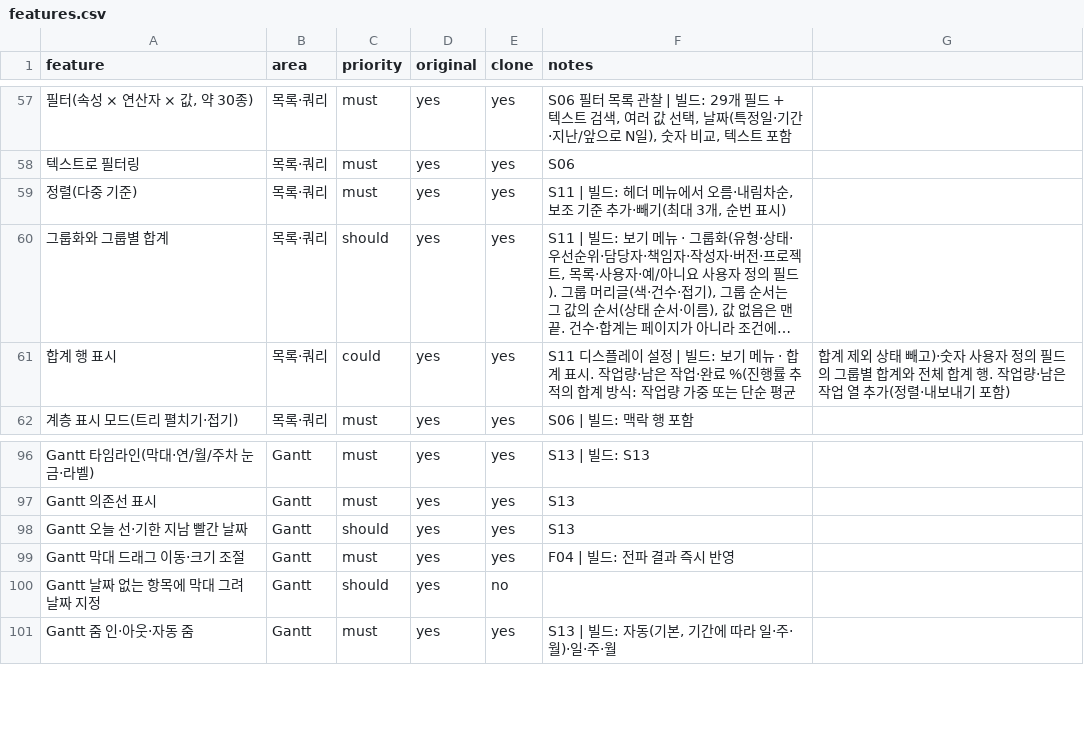
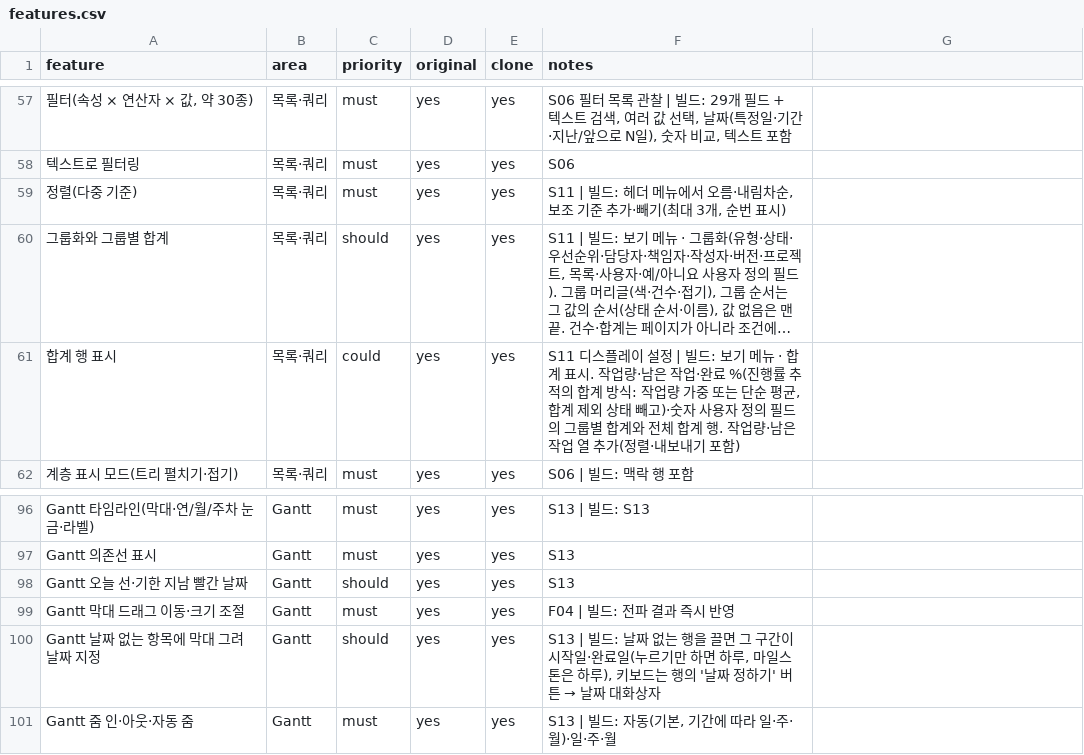
Before and after one commit to outlet13f/openPMS, a CSV file: replica/features.csv, drawn as a sheet; only a part is shown, gaps mark what is left out; long unchanged cells end in …; the diff names each change by its address in the sheet, - before the commit and + after, or states it on an @@ line.

```diff
--- a/replica/features.csv
+++ b/replica/features.csv
-F61 (notes): …순 평균
+F61 (notes): …순 평균, 합계 제외 상태 빼고)·숫자 사용자 정의 필드의 그룹별 합계와 전체 합계 행. 작업량·남은 작업 열 추가(정렬·내보내기 포함)
-G61: 합계 제외 상태 빼고)·숫자 사용자 정의 필드의 그룹별 합계와 전체 합계 행. 작업량·남은 작업 열 추가(정렬·내보내기 포함)
+G61: (empty)
-E100 (clone): no
+E100 (clone): yes
@@ F100 (notes): (empty) → S13 | 빌드: 날짜 없는 행을 끌면 그 구간이 시작일·완료일(누르기만 하면 하루, 마일스톤은 하루), 키보드는 행의 '날짜 정하기' 버튼 → 날짜 대화상자 @@
```
Also changed, not shown: 3 other files.
